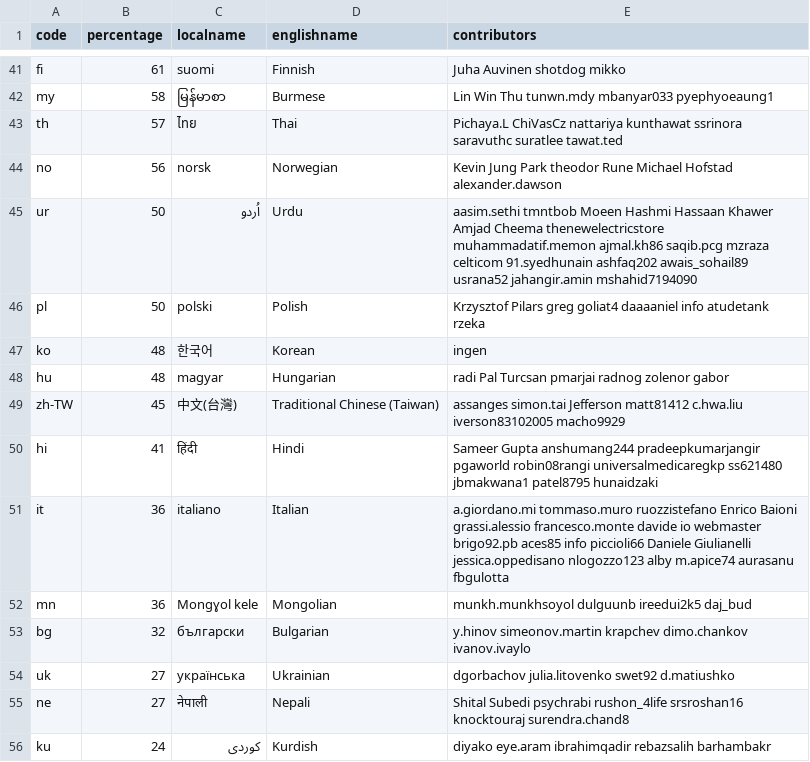
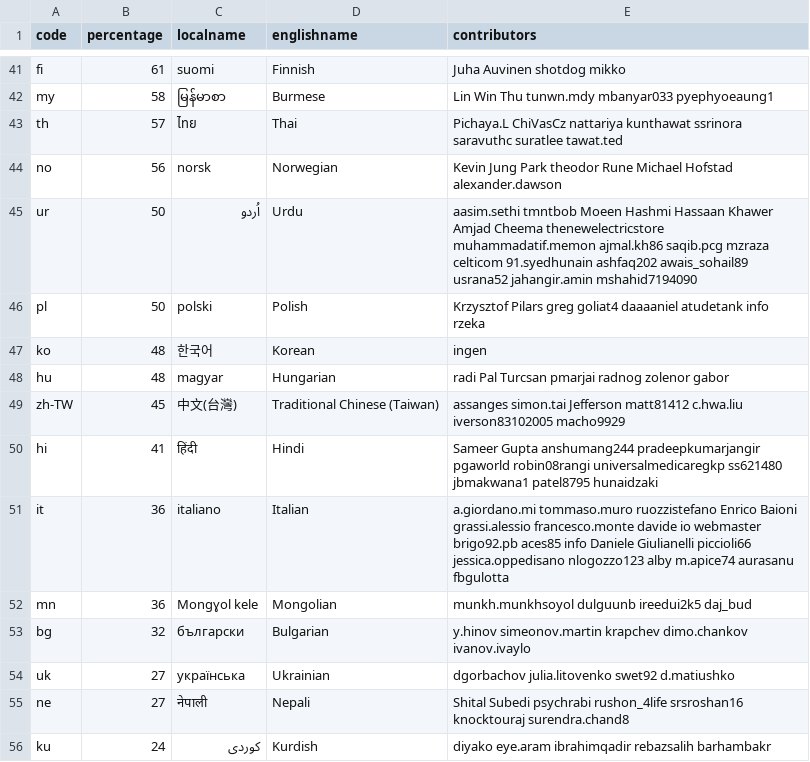
Before and after one commit to 3etechinns/www.manager.io, a CSV file: _data/translations.csv, drawn as a sheet; only a part is shown, gaps mark what is left out; the diff covers the shown part only.

```diff
--- a/_data/translations.csv
+++ b/_data/translations.csv
@@ -45,3 +45,3 @@ no,56,norsk,Norwegian,Kevin Jung Park theodor Rune Michael Hofstad alexander.daw
 ur,50,اُردو,Urdu,aasim.sethi tmntbob Moeen Hashmi Hassaan Khawer Amjad Cheema thenewelectricstore muhammadatif.memon ajmal.kh86 saqib.pcg mzraza celticom 91.syedhunain ashfaq202 awais_sohail89 usrana52 jahangir.amin mshahid7194090
-pl,50,polski,Polish,Krzysztof Pilars greg goliat4 daaaaniel info atudetank rzeka
+pl,50,polski,Polish,Krzysztof Pilars greg goliat4 daaaaniel atudetank info rzeka
 ko,48,한국어,Korean,ingen
@@ -50,3 +50,3 @@ zh-TW,45,中文(台灣),Traditional Chinese (Taiwan),assanges simon.tai Jefferso
 hi,41,हिंदी,Hindi,Sameer Gupta anshumang244 pradeepkumarjangir pgaworld robin08rangi universalmedicaregkp ss621480 jbmakwana1 patel8795 hunaidzaki
-it,36,italiano,Italian,a.giordano.mi tommaso.muro ruozzistefano Enrico Baioni grassi.alessio francesco.monte davide io webmaster brigo92.pb aces85 info piccioli66 Daniele Giulianelli jessica.oppedisano nlogozzo123 alby m.apice74 aurasanu fbgulotta
+it,36,italiano,Italian,a.giordano.mi tommaso.muro ruozzistefano Enrico Baioni grassi.alessio francesco.monte davide io webmaster brigo92.pb aces85 info Daniele Giulianelli piccioli66 jessica.oppedisano nlogozzo123 alby m.apice74 aurasanu fbgulotta
 mn,36,Mongɣol kele,Mongolian,munkh.munkhsoyol dulguunb ireedui2k5 daj_bud
```
Also changed, not shown: 1 added row, 1 removed row and 6 edited cells elsewhere in this file.
